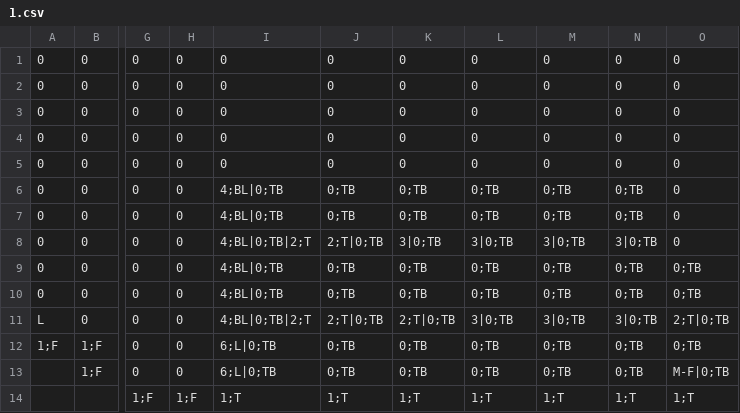
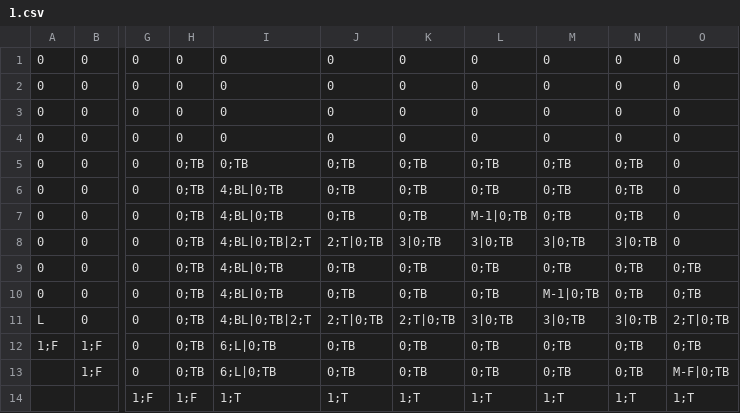
Before and after one commit to artochesterli/Blood-Princess, a CSV file: Blood-Princess/Assets/PCG/RoomType0/1.csv, drawn as a sheet; only a part is shown, gaps mark what is left out; the diff names each change by its address in the sheet, - before the commit and + after, or states it on an @@ line.

```diff
--- a/Blood-Princess/Assets/PCG/RoomType0/1.csv
+++ b/Blood-Princess/Assets/PCG/RoomType0/1.csv
-H5:H13: 0
+H5:H13: 0;TB
-I5: 0
+I5: 0;TB
-J5: 0
+J5: 0;TB
-K5: 0
+K5: 0;TB
-L5: 0
+L5: 0;TB
-M5: 0
+M5: 0;TB
-N5: 0
+N5: 0;TB
-L7: 0;TB
+L7: M-1|0;TB
-M10: 0;TB
+M10: M-1|0;TB
```
Also changed, not shown: Blood-Princess/Assets/PCG/Expandable/s.1/0.csv, Blood-Princess/Assets/PCG/Expandable/s.1/1.csv, 15 other files.
